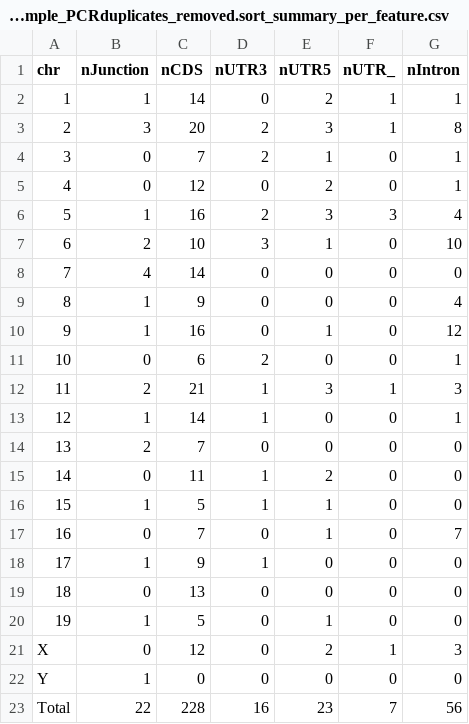
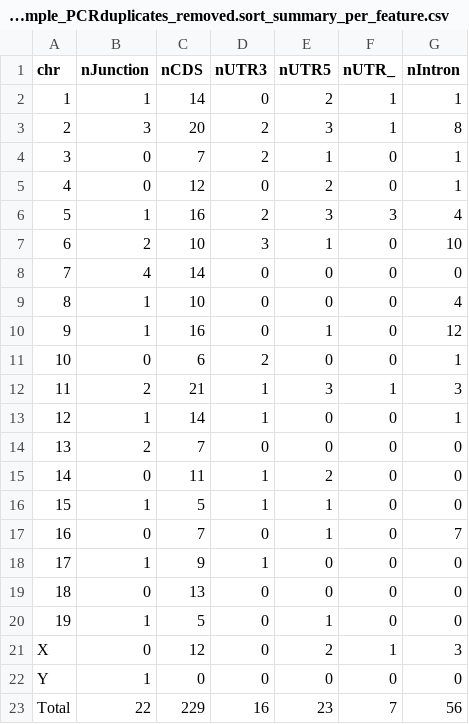
Before and after one commit to smangul1/UMI-Reducer, a CSV file: example/toyExampletoyExample_PCRduplicates_removed.sort_summary_per_feature.csv, drawn as a sheet.

```diff
--- a/example/toyExampletoyExample_PCRduplicates_removed.sort_summary_per_feature.csv
+++ b/example/toyExampletoyExample_PCRduplicates_removed.sort_summary_per_feature.csv
@@ -8,3 +8,3 @@ chr,nJunction,nCDS,nUTR3,nUTR5,nUTR_,nIntron
 7,4,14,0,0,0,0
-8,1,9,0,0,0,4
+8,1,10,0,0,0,4
 9,1,16,0,1,0,12
@@ -22,2 +22,2 @@ X,0,12,0,2,1,3
 Y,1,0,0,0,0,0
-Total,22,228,16,23,7,56
+Total,22,229,16,23,7,56
```
Also changed, not shown: 48 other files.
